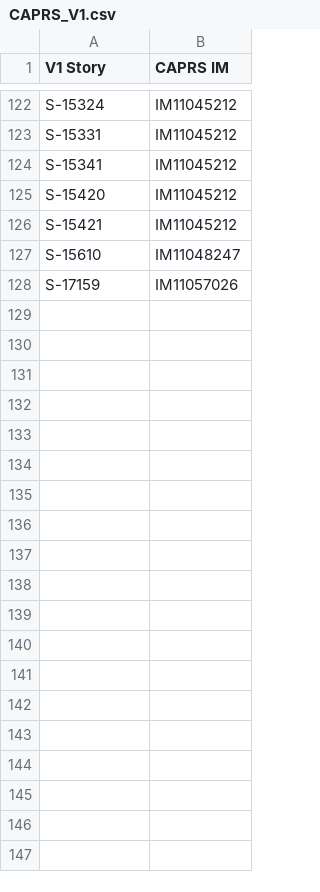
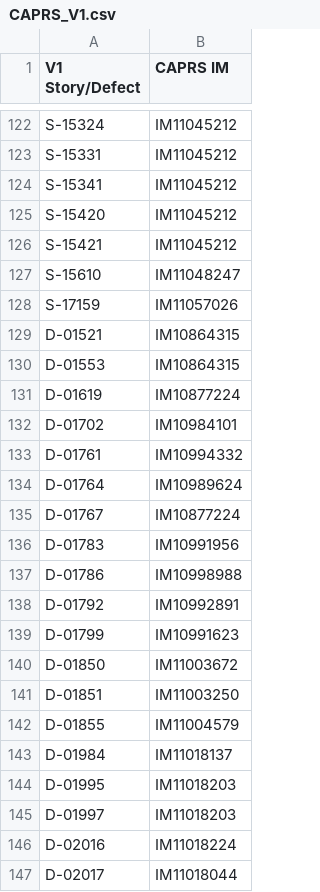
Before and after one commit to jgarr16/coursera, a CSV file: pycourse4/Chapter15/CAPRS_V1.csv, drawn as a sheet; only a part is shown, gaps mark what is left out; the diff covers the shown part only.

Commit message:
added more functionality to the search process - including Defects

```diff
--- a/pycourse4/Chapter15/CAPRS_V1.csv
+++ b/pycourse4/Chapter15/CAPRS_V1.csv
@@ -1 +1 @@
-V1 Story,CAPRS IM
+V1 Story/Defect,CAPRS IM
@@ -128 +128,20 @@ S-15610,IM11048247
 S-17159,IM11057026
+D-01521,IM10864315
+D-01553,IM10864315
+D-01619,IM10877224
+D-01702,IM10984101
+D-01761,IM10994332
+D-01764,IM10989624
+D-01767,IM10877224
+D-01783,IM10991956
+D-01786,IM10998988
+D-01792,IM10992891
+D-01799,IM10991623
+D-01850,IM11003672
+D-01851,IM11003250
+D-01855,IM11004579
+D-01984,IM11018137
+D-01995,IM11018203
+D-01997,IM11018203
+D-02016,IM11018224
+D-02017,IM11018044
```
Also changed, not shown: 57 added rows elsewhere in this file, 8 other files.
